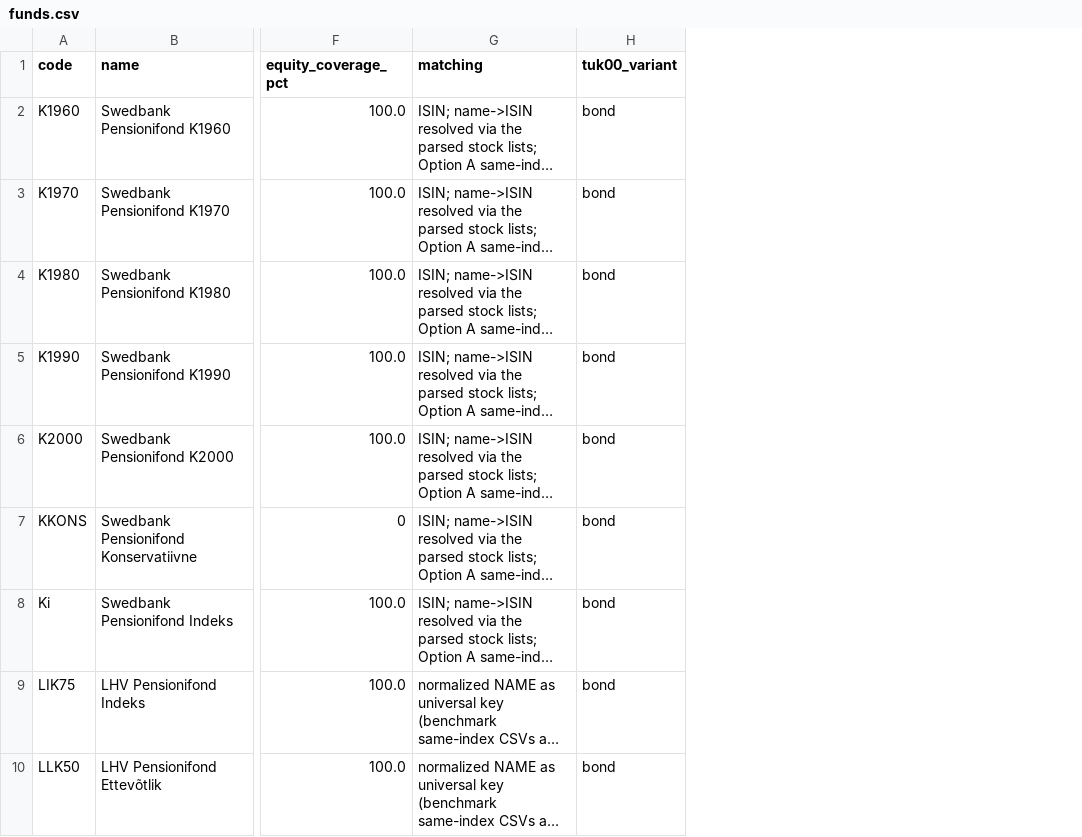
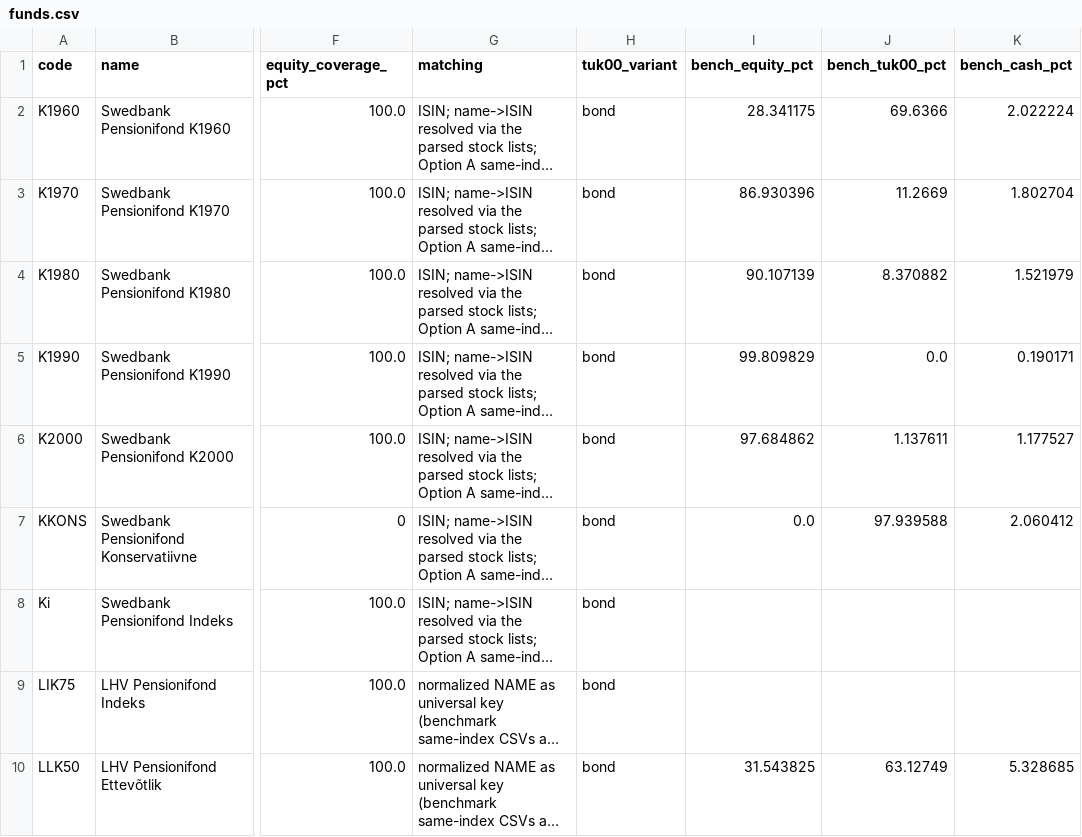
Before and after one commit to StenEhrlich/estonian-pension-lookthrough, a CSV file: funds.csv, drawn as a sheet; only a part is shown, gaps mark what is left out; long unchanged cells end in …; the diff names each change by its address in the sheet, - before the commit and + after, or states it on an @@ line.

```diff
--- a/funds.csv
+++ b/funds.csv
+column I (bench_equity_pct), rows 2-10: 28.341175 | 86.930396 | 90.107139 | 99.809829 | 97.684862 | 0.0 |  |  | 31.543825
+column J (bench_tuk00_pct), rows 2-10: 69.6366 | 11.2669 | 8.370882 | 0.0 | 1.137611 | 97.939588 |  |  | 63.12749
+column K (bench_cash_pct), rows 2-10: 2.022224 | 1.802704 | 1.521979 | 0.190171 | 1.177527 | 2.060412 |  |  | 5.328685
```
Also changed, not shown: 2 other files.
